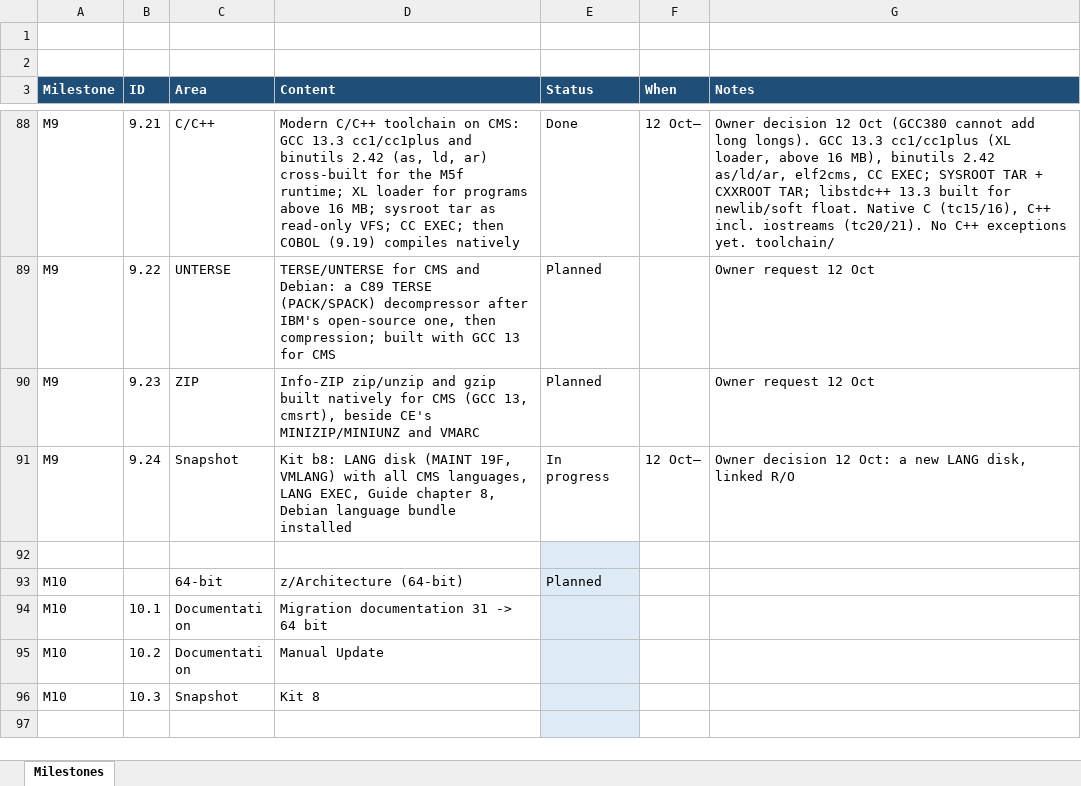
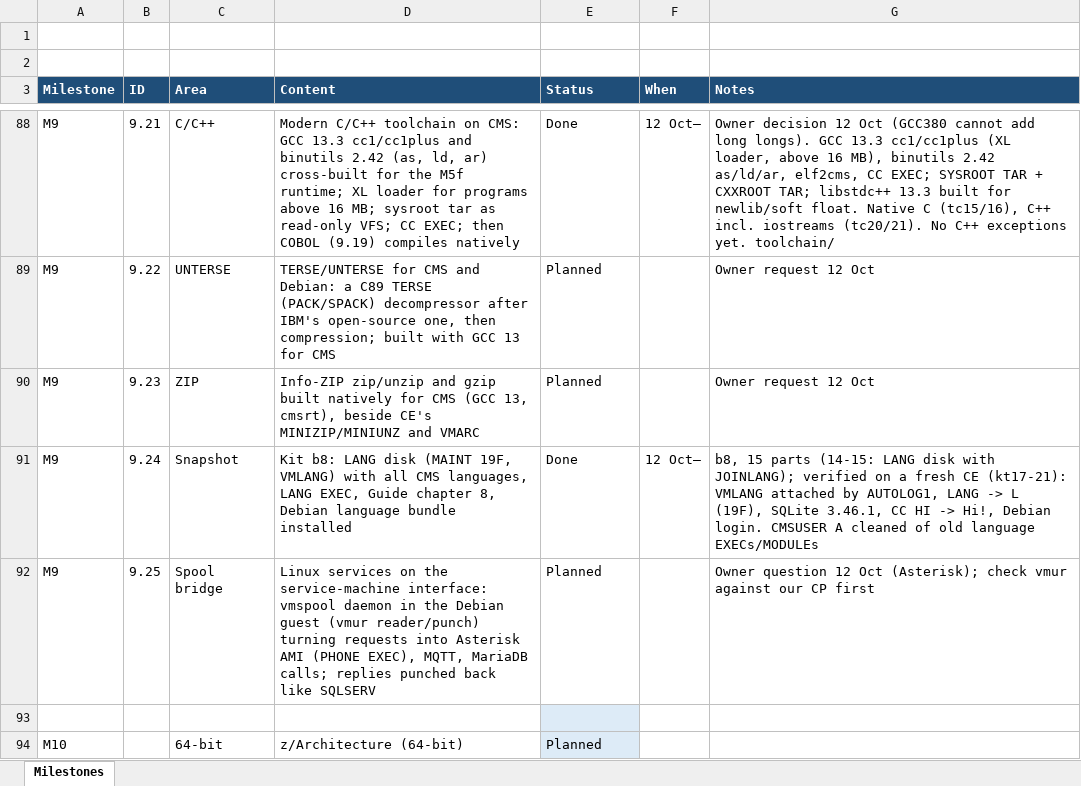
Before and after one commit to mikebeer/vm370plus, an Excel workbook: docs/VM370PLUS-Milestones.xlsx, sheet Milestones, drawn as a sheet; only a part is shown, gaps mark what is left out; the shorter side is filled out with more unchanged rows; values as stored, in another font and other column widths than the file's, no borders; the diff names each change by its address in the sheet, - before the commit and + after, or states it on an @@ line.

```diff
--- a/docs/VM370PLUS-Milestones.xlsx (sheet Milestones)
+++ b/docs/VM370PLUS-Milestones.xlsx (sheet Milestones)
-E91 (Status): In progress
+E91 (Status): Done
-G91 (Notes): Owner decision 12 Oct: a new LANG disk, linked R/O
+G91 (Notes): b8, 15 parts (14-15: LANG disk with JOINLANG); verified on a fresh CE (kt17-21): VMLANG attached by AUTOLOG1, LANG -> L (19F), SQLite 3.46.1, CC HI -> Hi!, Debian login. CMSUSER A cleaned of old language EXECs/MODULEs
+row 92: M9 | 9.25 | Spool bridge | Linux services on the service-machine interface: vmspool daemon in the Debian guest (vmur reader/punch) turning requests into Asterisk AMI (PHONE EXEC), MQTT, MariaDB calls; replies punched back like SQLSERV | Planned |  | Owner question 12 Oct (Asterisk); check vmur against our CP first
```
Also changed, not shown: 8 other files.
